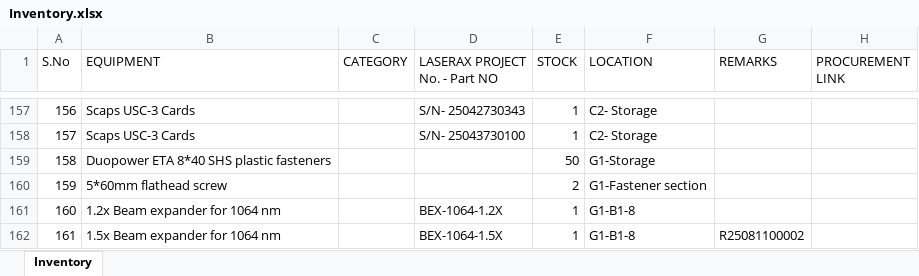
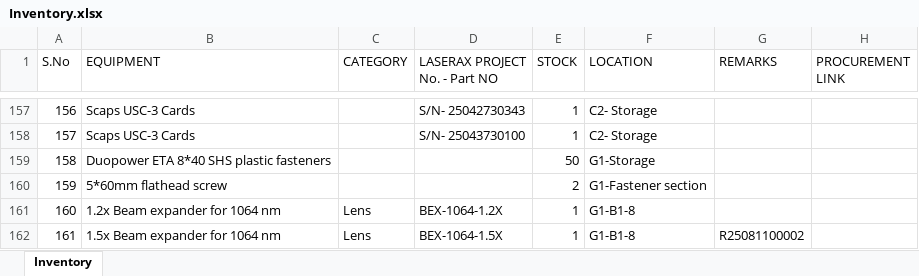
Before and after one commit to BBhattarai445/Inventory-Management, an Excel workbook: Inventory.xlsx, sheet Inventory, drawn as a sheet; only a part is shown, gaps mark what is left out; values as stored, in another font and other column widths than the file's, no borders; the diff names each change by its address in the sheet, - before the commit and + after, or states it on an @@ line.

Commit message:
Update inventory via Streamlit

```diff
--- a/Inventory.xlsx (sheet Inventory)
+++ b/Inventory.xlsx (sheet Inventory)
-C161:C162 (CATEGORY): (empty)
+C161:C162 (CATEGORY): Lens
```
